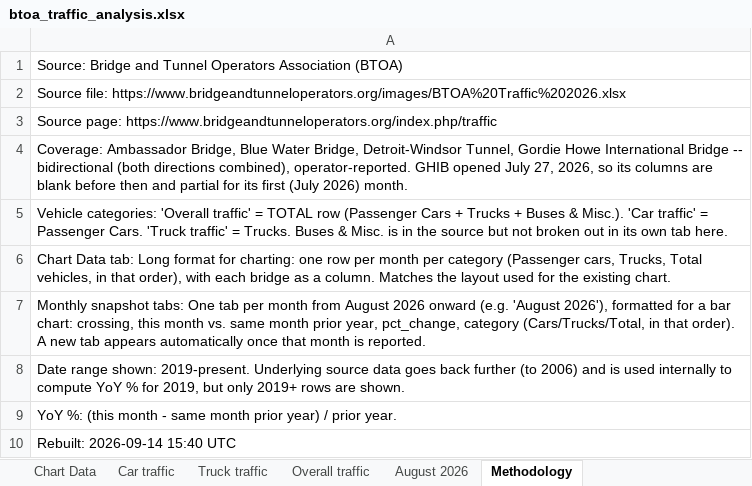
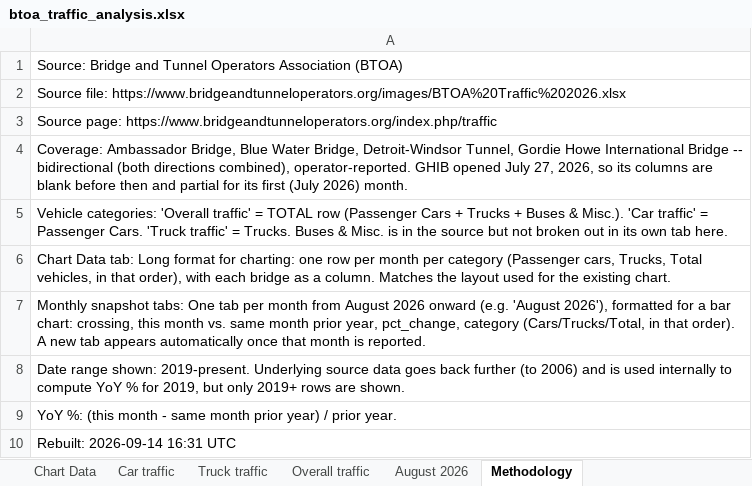
Before and after one commit to grantschwab/btoa-monitor, an Excel workbook: data/btoa_traffic_analysis.xlsx, sheet Methodology, drawn as a sheet; values as stored, in another font and other column widths than the file's, no borders; the diff names each change by its address in the sheet, - before the commit and + after, or states it on an @@ line.

```diff
--- a/data/btoa_traffic_analysis.xlsx (sheet Methodology)
+++ b/data/btoa_traffic_analysis.xlsx (sheet Methodology)
-A10: Rebuilt: 2026-09-14 15:40 UTC
+A10: Rebuilt: 2026-09-14 16:31 UTC
```
